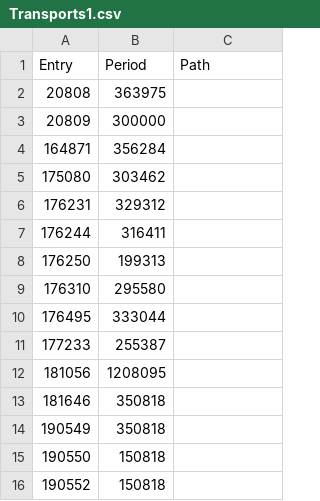
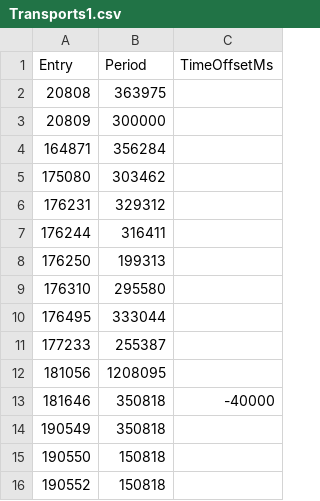
Before and after one commit to jhinzuo2/hermes-proxy-turtle, a CSV file: deploy/CSV/Transports1.csv, drawn as a sheet.

```diff
--- a/deploy/CSV/Transports1.csv
+++ b/deploy/CSV/Transports1.csv
@@ -1,2 +1,2 @@
-Entry,Period,Path
+Entry,Period,TimeOffsetMs
 20808,363975
@@ -12,3 +12,3 @@ Entry,Period,Path
 181056,1208095
-181646,350818
+181646,350818,-40000
 190549,350818
```
Also changed, not shown: 3 other files.
